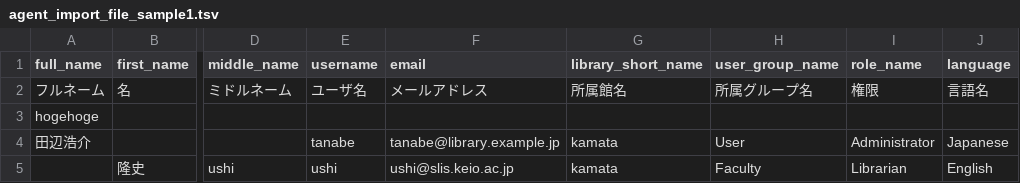
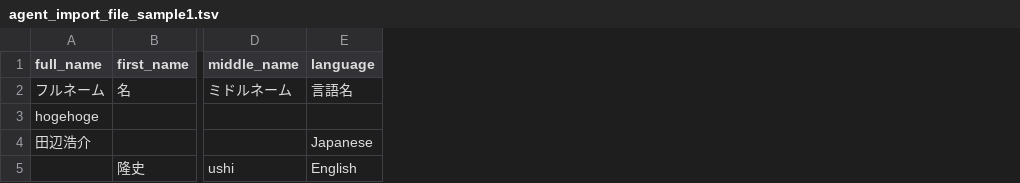
Before and after one commit to next-l/enju_biblio, a TSV file: examples/agent_import_file_sample1.tsv, drawn as a sheet; only a part is shown, gaps mark what is left out; the diff names each change by its address in the sheet, - before the commit and + after, or states it on an @@ line.

```diff
--- a/examples/agent_import_file_sample1.tsv
+++ b/examples/agent_import_file_sample1.tsv
-column E (username), rows 2-5: ユーザ名 |  | tanabe | ushi
-column F (email), rows 2-5: メールアドレス |  | tanabe@library.example.jp | ushi@slis.keio.ac.jp
-column G (library_short_name), rows 2-5: 所属館名 |  | kamata | kamata
-column H (user_group_name), rows 2-5: 所属グループ名 |  | User | Faculty
-column I (role_name), rows 2-5: 権限 |  | Administrator | Librarian
```
Also changed, not shown: examples/agent_import_file_sample3.tsv, 49 other files.
